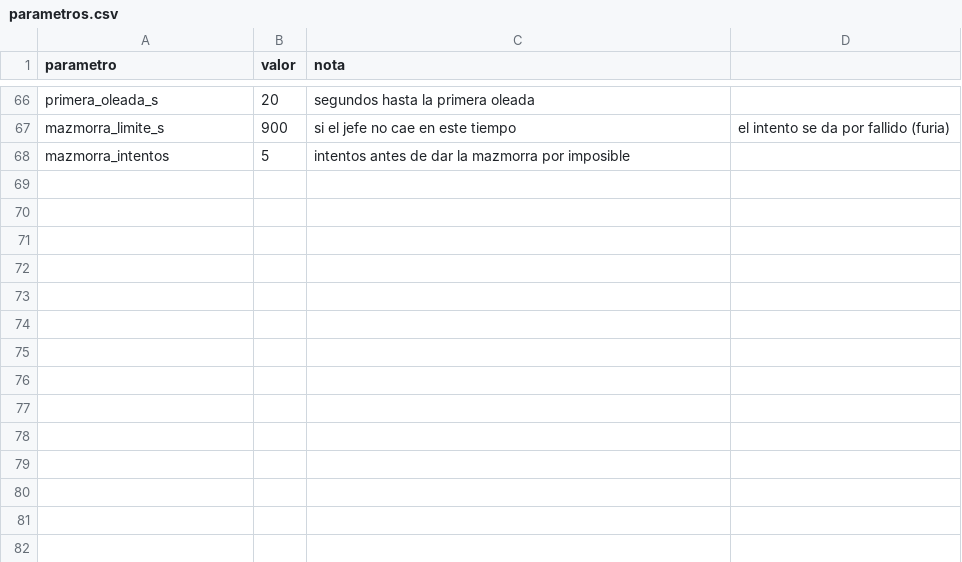
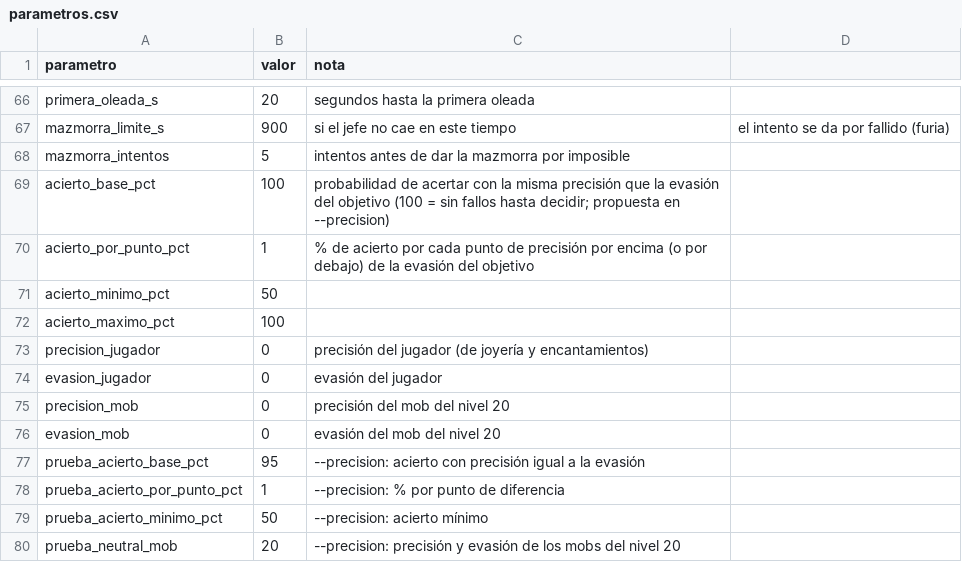
Before and after one commit to chalessss/MMORPG, a CSV file: herramientas/simulador/datos/nivel20/parametros.csv, drawn as a sheet; only a part is shown, gaps mark what is left out.

```diff
--- a/herramientas/simulador/datos/nivel20/parametros.csv
+++ b/herramientas/simulador/datos/nivel20/parametros.csv
@@ -68 +68,13 @@ mazmorra_limite_s,900,si el jefe no cae en este tiempo, el intento se da por fal
 mazmorra_intentos,5,intentos antes de dar la mazmorra por imposible
+acierto_base_pct,100,probabilidad de acertar con la misma precisión que la evasión del objetivo (100 = sin fallos hasta decidir; propuesta en --precision)
+acierto_por_punto_pct,1,% de acierto por cada punto de precisión por encima (o por debajo) de la evasión del objetivo
+acierto_minimo_pct,50,
+acierto_maximo_pct,100,
+precision_jugador,0,precisión del jugador (de joyería y encantamientos)
+evasion_jugador,0,evasión del jugador
+precision_mob,0,precisión del mob del nivel 20
+evasion_mob,0,evasión del mob del nivel 20
+prueba_acierto_base_pct,95,--precision: acierto con precisión igual a la evasión
+prueba_acierto_por_punto_pct,1,--precision: % por punto de diferencia
+prueba_acierto_minimo_pct,50,--precision: acierto mínimo
+prueba_neutral_mob,20,--precision: precisión y evasión de los mobs del nivel 20
```
Also changed, not shown: 5 other files.
